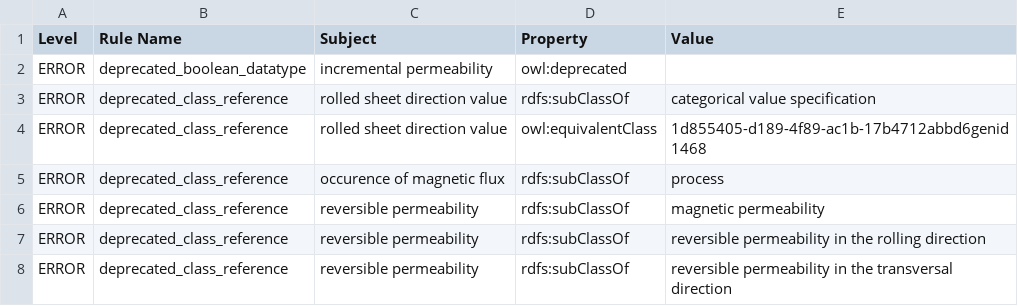
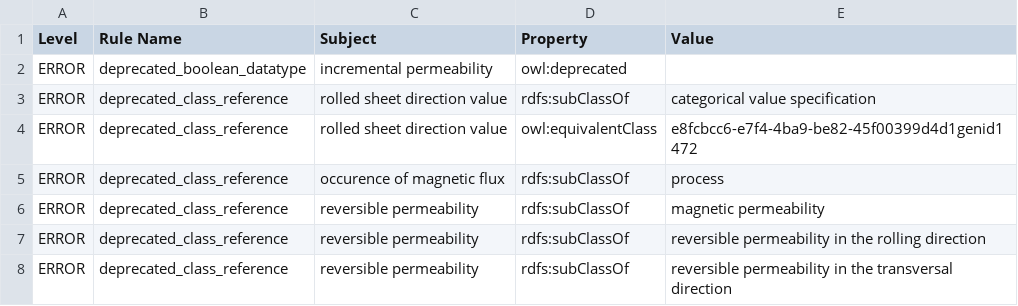
Before and after one commit to cmllezr/NOES-Onto, a TSV file: src/ontology/reports/noes-edit.owl-obo-report.tsv, drawn as a sheet; only a part is shown.

```diff
--- a/src/ontology/reports/noes-edit.owl-obo-report.tsv
+++ b/src/ontology/reports/noes-edit.owl-obo-report.tsv
@@ -3,3 +3,3 @@ ERROR	deprecated_boolean_datatype	incremental permeability	owl:deprecated
 ERROR	deprecated_class_reference	rolled sheet direction value	rdfs:subClassOf	categorical value specification
-ERROR	deprecated_class_reference	rolled sheet direction value	owl:equivalentClass	1d855405-d189-4f89-ac1b-17b4712abbd6genid1468
+ERROR	deprecated_class_reference	rolled sheet direction value	owl:equivalentClass	e8fcbcc6-e7f4-4ba9-be82-45f00399d4d1genid1472
 ERROR	deprecated_class_reference	occurence of magnetic flux	rdfs:subClassOf	process
```
Also changed, not shown: 24 other files.
